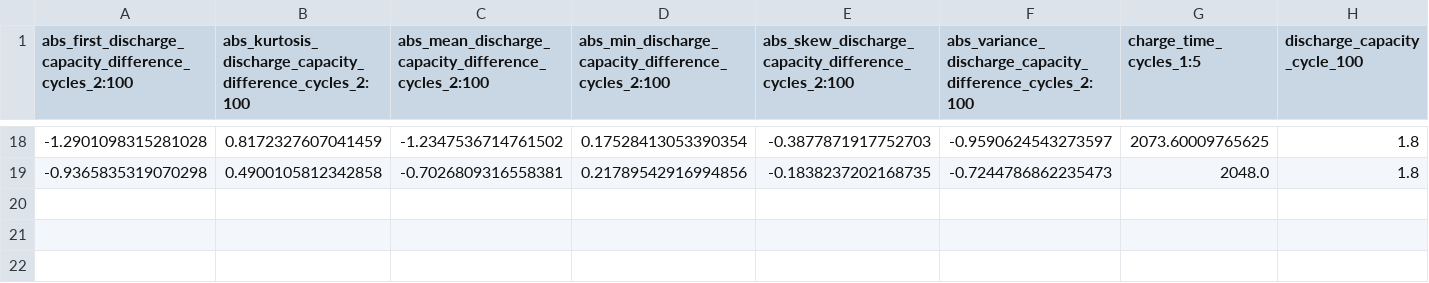
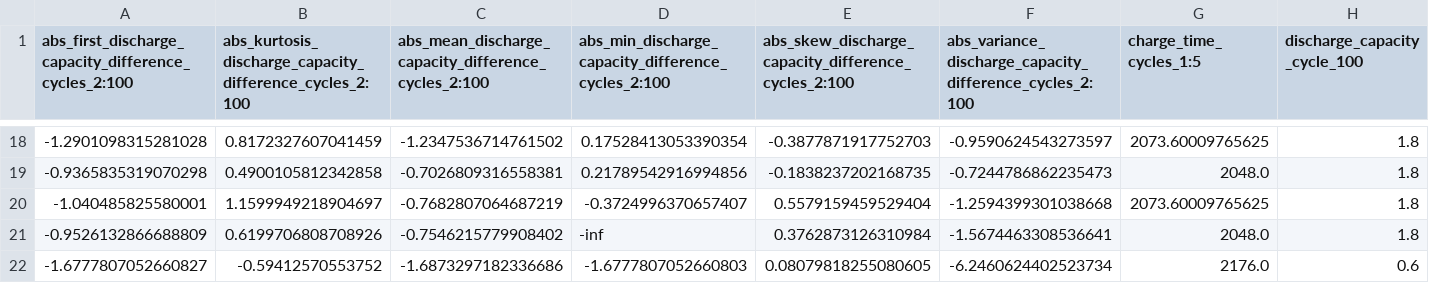
Before and after one commit to ayakkala1/TRI-Capstone, a CSV file: NewData/NMCBatteries.csv, drawn as a sheet; only a part is shown, gaps mark what is left out; rows hold the shown columns only; the diff names each change by its address in the sheet, - before the commit and + after, or states it on an @@ line.

Commit message:
New Battery Chemistry Data

```diff
--- a/NewData/NMCBatteries.csv
+++ b/NewData/NMCBatteries.csv
+row 20: -1.040485825580001 | 1.1599949218904697 | -0.7682807064687219 | -0.3724996370657407 | 0.5579159459529404 | -1.2594399301038668 | 2073.60009765625 | 1.8
+row 21: -0.9526132866688809 | 0.6199706808708926 | -0.7546215779908402 | -inf | 0.3762873126310984 | -1.5674463308536641 | 2048.0 | 1.8
+row 22: -1.6777807052660827 | -0.59412570553752 | -1.6873297182336686 | -1.6777807052660803 | 0.08079818255080605 | -6.2460624402523734 | 2176.0 | 0.6
```
Also changed, not shown: 19 other files.
